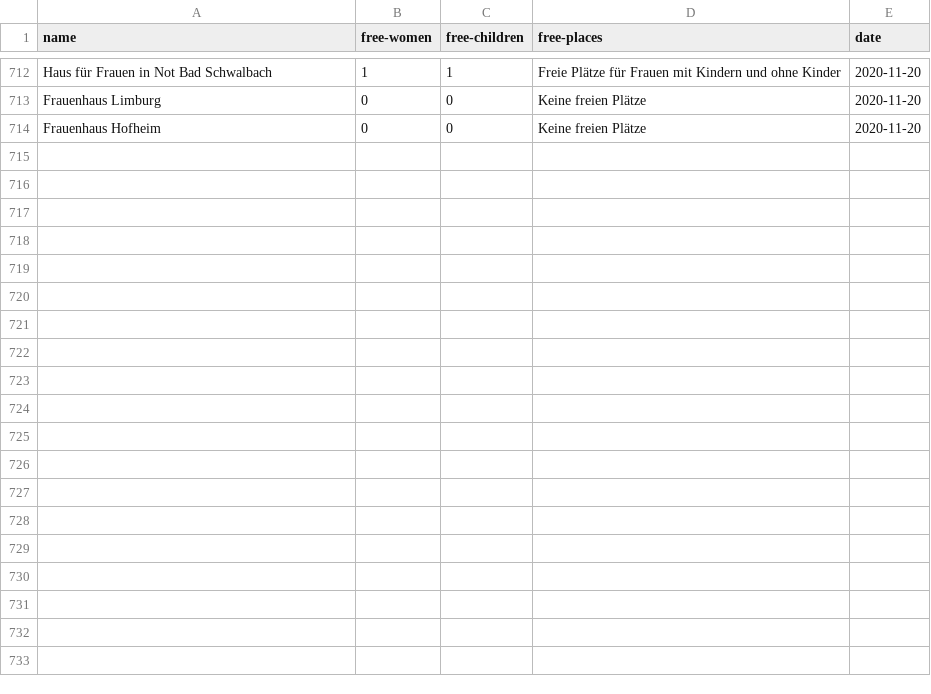
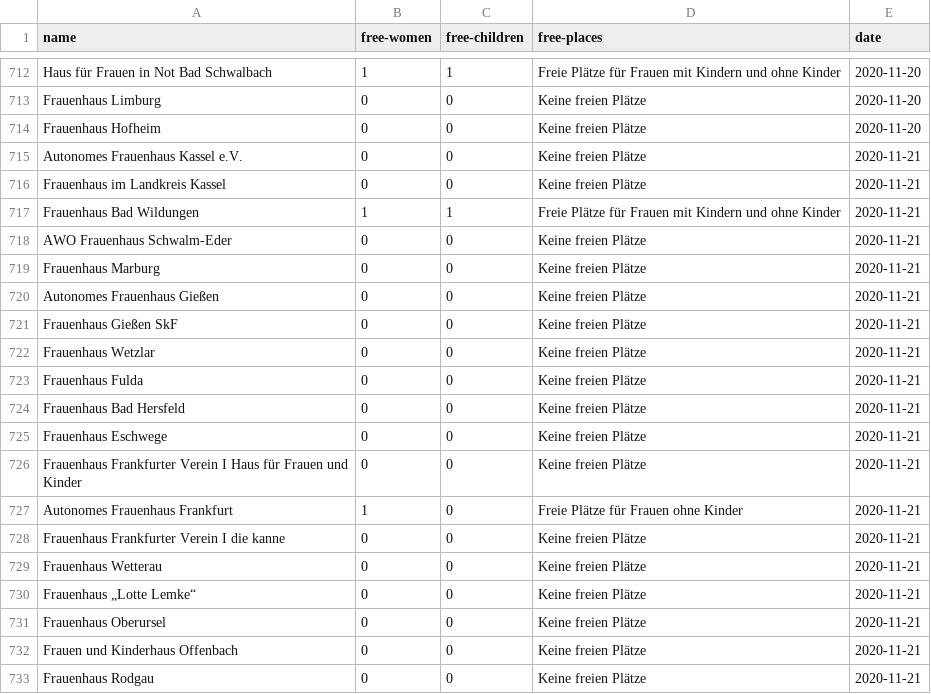
Before and after one commit to maxdonheiser/stoplight-scraper, a CSV file: data/he.csv, drawn as a sheet; only a part is shown, gaps mark what is left out; the diff covers the shown part only; the diff names each change by its address in the sheet, - before the commit and + after, or states it on an @@ line.

```diff
--- a/data/he.csv
+++ b/data/he.csv
+row 715: Autonomes Frauenhaus Kassel e.V. | 0 | 0 | Keine freien Plätze | 2020-11-21
+row 716: Frauenhaus im Landkreis Kassel | 0 | 0 | Keine freien Plätze | 2020-11-21
+row 717: Frauenhaus Bad Wildungen | 1 | 1 | Freie Plätze für Frauen mit Kindern und ohne Kinder | 2020-11-21
+row 718: AWO Frauenhaus Schwalm-Eder | 0 | 0 | Keine freien Plätze | 2020-11-21
+row 719: Frauenhaus Marburg | 0 | 0 | Keine freien Plätze | 2020-11-21
+row 720: Autonomes Frauenhaus Gießen | 0 | 0 | Keine freien Plätze | 2020-11-21
+row 721: Frauenhaus Gießen SkF | 0 | 0 | Keine freien Plätze | 2020-11-21
+row 722: Frauenhaus Wetzlar | 0 | 0 | Keine freien Plätze | 2020-11-21
+row 723: Frauenhaus Fulda | 0 | 0 | Keine freien Plätze | 2020-11-21
+row 724: Frauenhaus Bad Hersfeld | 0 | 0 | Keine freien Plätze | 2020-11-21
+row 725: Frauenhaus Eschwege | 0 | 0 | Keine freien Plätze | 2020-11-21
+row 726: Frauenhaus Frankfurter Verein I Haus für Frauen und Kinder | 0 | 0 | Keine freien Plätze | 2020-11-21
+row 727: Autonomes Frauenhaus Frankfurt | 1 | 0 | Freie Plätze für Frauen ohne Kinder | 2020-11-21
+row 728: Frauenhaus Frankfurter Verein I die kanne | 0 | 0 | Keine freien Plätze | 2020-11-21
+row 729: Frauenhaus Wetterau | 0 | 0 | Keine freien Plätze | 2020-11-21
+row 730: Frauenhaus „Lotte Lemke“ | 0 | 0 | Keine freien Plätze | 2020-11-21
+row 731: Frauenhaus Oberursel | 0 | 0 | Keine freien Plätze | 2020-11-21
+row 732: Frauen und Kinderhaus Offenbach | 0 | 0 | Keine freien Plätze | 2020-11-21
+row 733: Frauenhaus Rodgau | 0 | 0 | Keine freien Plätze | 2020-11-21
```
Also changed, not shown: 12 added rows elsewhere in this file, data/mv.csv, data/nrw.csv.
